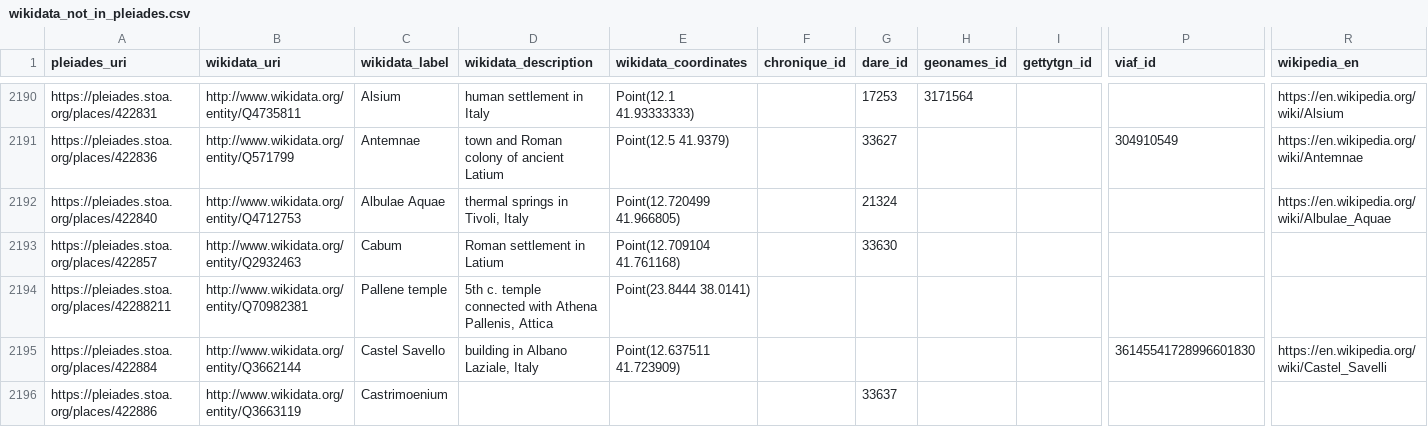
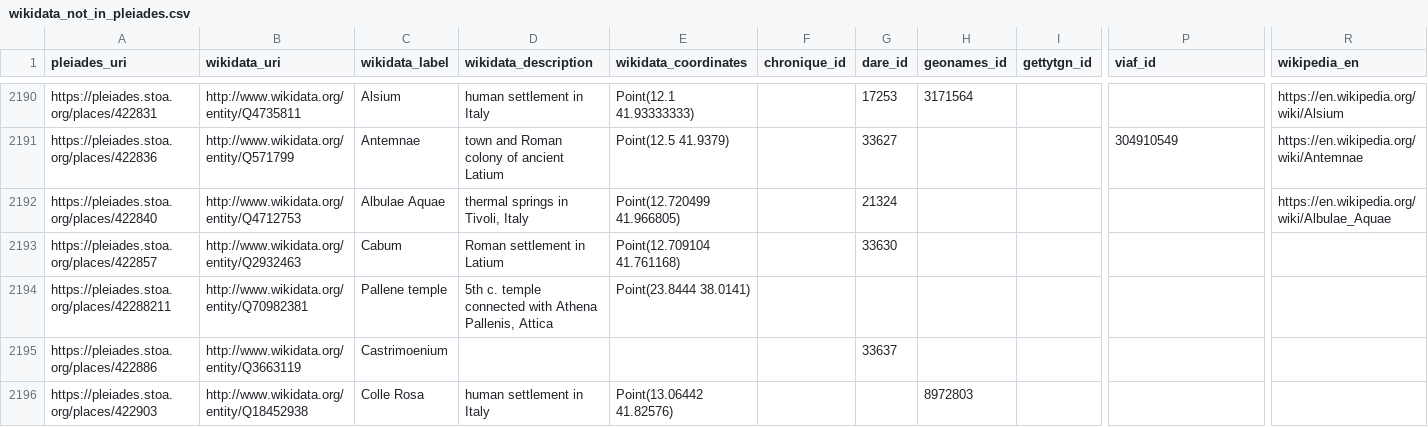
Before and after one commit to isawnyu/pleiades_wikidata, a CSV file: data/wikidata_not_in_pleiades.csv, drawn as a sheet; only a part is shown, gaps mark what is left out; the shorter side is filled out with more unchanged rows; removed rows and columns are numbered as before the commit, all else as after; rows hold the shown columns only; the diff covers the shown part only; the diff names each change by its address in the sheet, - before the commit and + after, or states it on an @@ line.

Commit message:
updated pleiades wikidata: 14,222 Wikidata entities include a Pleiades ID property and 8,026 Pleiades entities include a Wikidata ID property. Of these, 7,968 are mutual (bidirectional). There are: 4,949 Pleiades resources to which Wikidata links can be added after they are checked; 58 Wikidata items to which Pleiades IDs can be added after they are checked; 71 Wikidata items that each link to more than one Pleiades ID (violates the Wikidata 'single-value constraint'); and 1,143 Pleiades resources to each of which more than one Wikidata Item link (violates the Wikidata 'distinct-values constraint').

```diff
--- a/data/wikidata_not_in_pleiades.csv
+++ b/data/wikidata_not_in_pleiades.csv
-row 2195: https://pleiades.stoa.org/places/422884 | http://www.wikidata.org/entity/Q3662144 | Castel Savello | building in Albano Laziale, Italy | Point(12.637511 41.723909) |  |  |  |  | 36145541728996601830 | https://en.wikipedia.org/wiki/Castel_Savelli
```
Also changed, not shown: 8 added rows, 6 removed rows and 33 edited cells elsewhere in this file, 2 other files.
